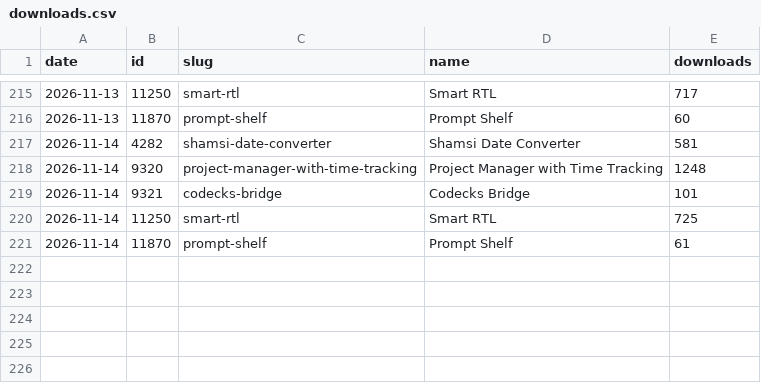
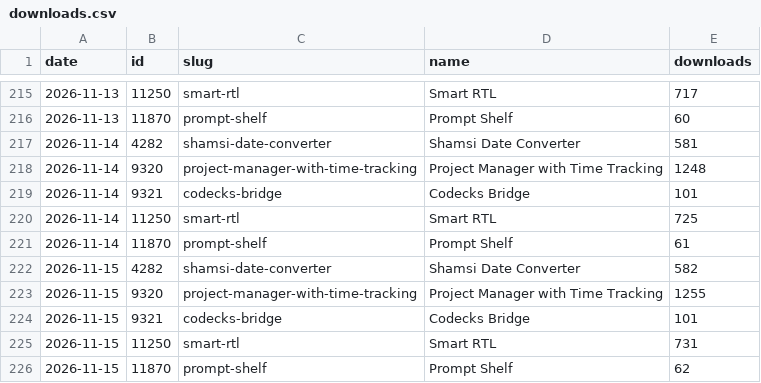
Before and after one commit to milad-s5/milad-s5, a CSV file: stats/downloads.csv, drawn as a sheet; only a part is shown, gaps mark what is left out.

```diff
--- a/stats/downloads.csv
+++ b/stats/downloads.csv
@@ -221 +221,6 @@ date,id,slug,name,downloads
 2026-11-14,11870,prompt-shelf,Prompt Shelf,61
+2026-11-15,4282,shamsi-date-converter,Shamsi Date Converter,582
+2026-11-15,9320,project-manager-with-time-tracking,Project Manager with Time Tracking,1255
+2026-11-15,9321,codecks-bridge,Codecks Bridge,101
+2026-11-15,11250,smart-rtl,Smart RTL,731
+2026-11-15,11870,prompt-shelf,Prompt Shelf,62
```
Also changed, not shown: 3 other files.
